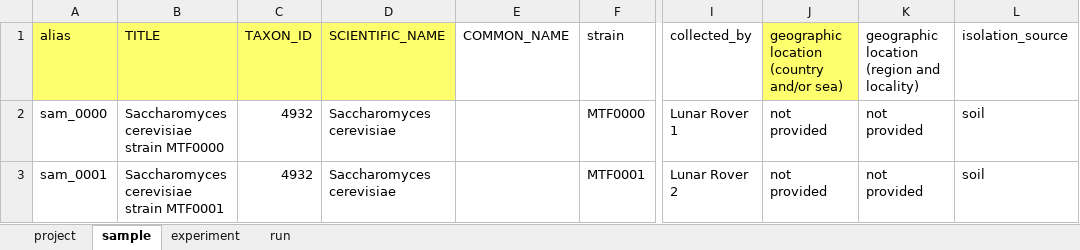
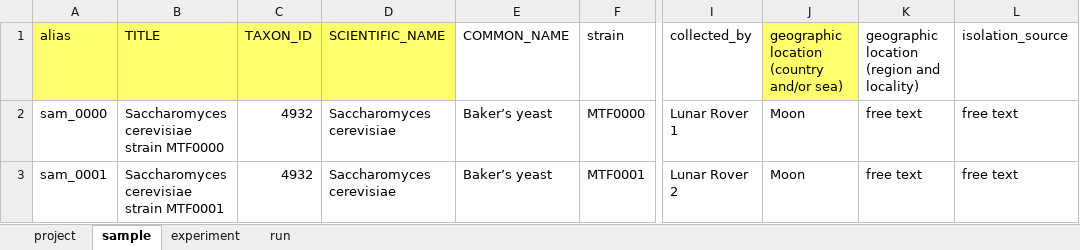
Before and after one commit to bigey/ena-submit, an Excel workbook: spreadsheet_template.xlsx, sheet sample, drawn as a sheet; only a part is shown, gaps mark what is left out; values as stored, in another font and other column widths than the file's, no borders; the diff names each change by its address in the sheet, - before the commit and + after, or states it on an @@ line.

```diff
--- a/spreadsheet_template.xlsx (sheet sample)
+++ b/spreadsheet_template.xlsx (sheet sample)
-E2:E3 (COMMON_NAME): (empty)
+E2:E3 (COMMON_NAME): Baker’s yeast
-J2:J3: not provided
+J2:J3: Moon
-K2:K3: not provided
+K2:K3: free text
-L2:L3 (isolation_source): soil
+L2:L3 (isolation_source): free text
```
Also changed, not shown: sheet experiment, sheet run, sheet project, 1 other file.
